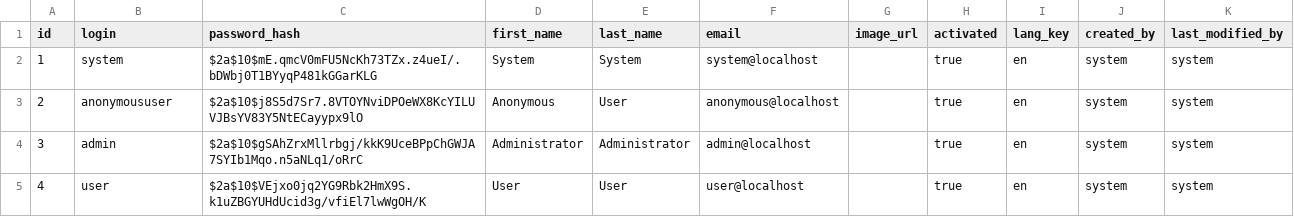
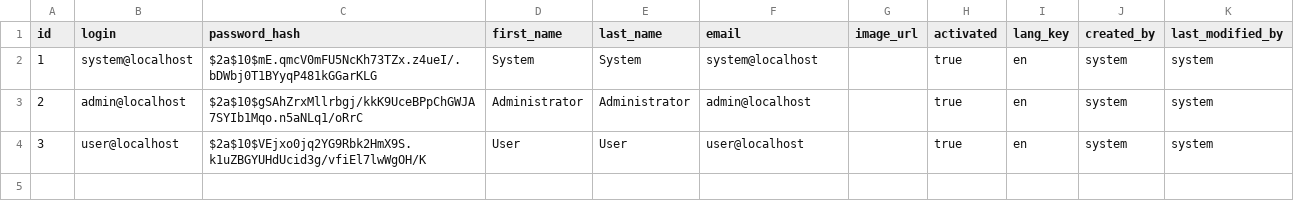
Before and after one commit to hlavja/TicTacToe-BE, a CSV file: src/main/resources/config/liquibase/data/user.csv, drawn as a sheet.

```diff
--- a/src/main/resources/config/liquibase/data/user.csv
+++ b/src/main/resources/config/liquibase/data/user.csv
@@ -1,5 +1,4 @@
 id;login;password_hash;first_name;last_name;email;image_url;activated;lang_key;created_by;last_modified_by
-1;system;$2a$10$mE.qmcV0mFU5NcKh73TZx.z4ueI/.bDWbj0T1BYyqP481kGGarKLG;System;System;system@localhost;;true;en;system;system
-2;anonymoususer;$2a$10$j8S5d7Sr7.8VTOYNviDPOeWX8KcYILUVJBsYV83Y5NtECayypx9lO;Anonymous;User;anonymous@localhost;;true;en;system;system
-3;admin;$2a$10$gSAhZrxMllrbgj/kkK9UceBPpChGWJA7SYIb1Mqo.n5aNLq1/oRrC;Administrator;Administrator;admin@localhost;;true;en;system;system
-4;user;$2a$10$VEjxo0jq2YG9Rbk2HmX9S.k1uZBGYUHdUcid3g/vfiEl7lwWgOH/K;User;User;user@localhost;;true;en;system;system
+1;system@localhost;$2a$10$mE.qmcV0mFU5NcKh73TZx.z4ueI/.bDWbj0T1BYyqP481kGGarKLG;System;System;system@localhost;;true;en;system;system
+2;admin@localhost;$2a$10$gSAhZrxMllrbgj/kkK9UceBPpChGWJA7SYIb1Mqo.n5aNLq1/oRrC;Administrator;Administrator;admin@localhost;;true;en;system;system
+3;user@localhost;$2a$10$VEjxo0jq2YG9Rbk2HmX9S.k1uZBGYUHdUcid3g/vfiEl7lwWgOH/K;User;User;user@localhost;;true;en;system;system
```
Also changed, not shown: 15 other files.
